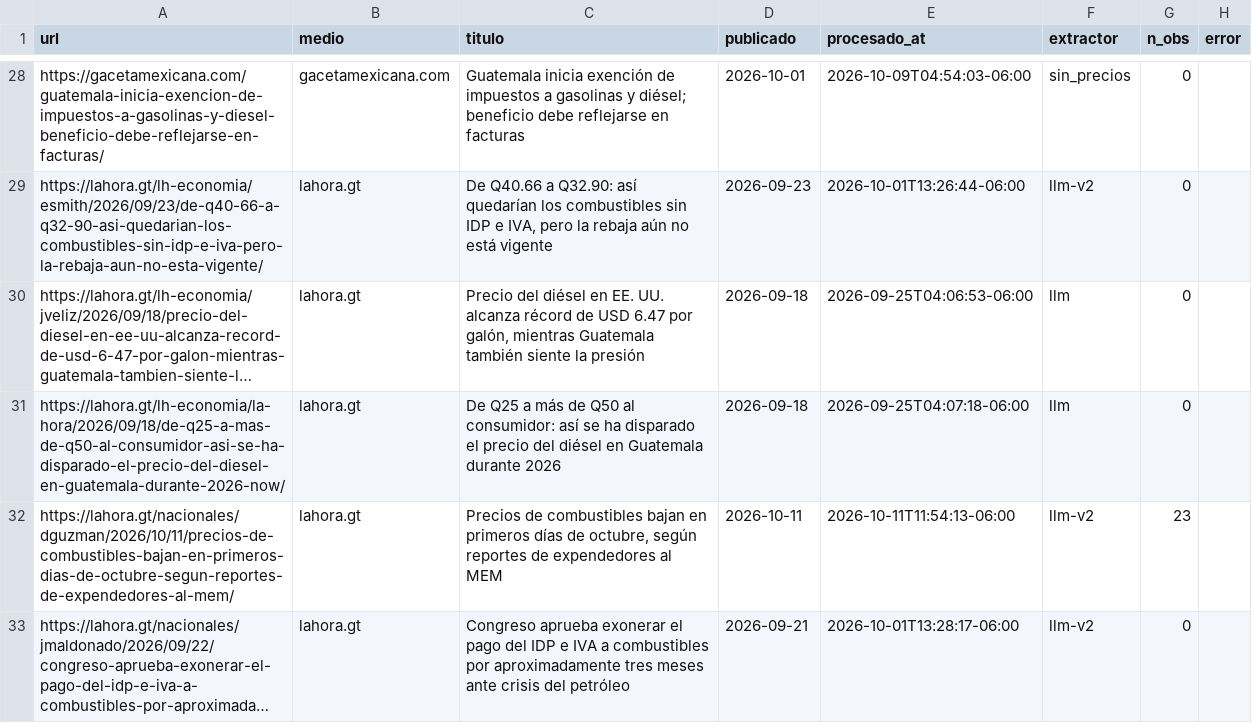
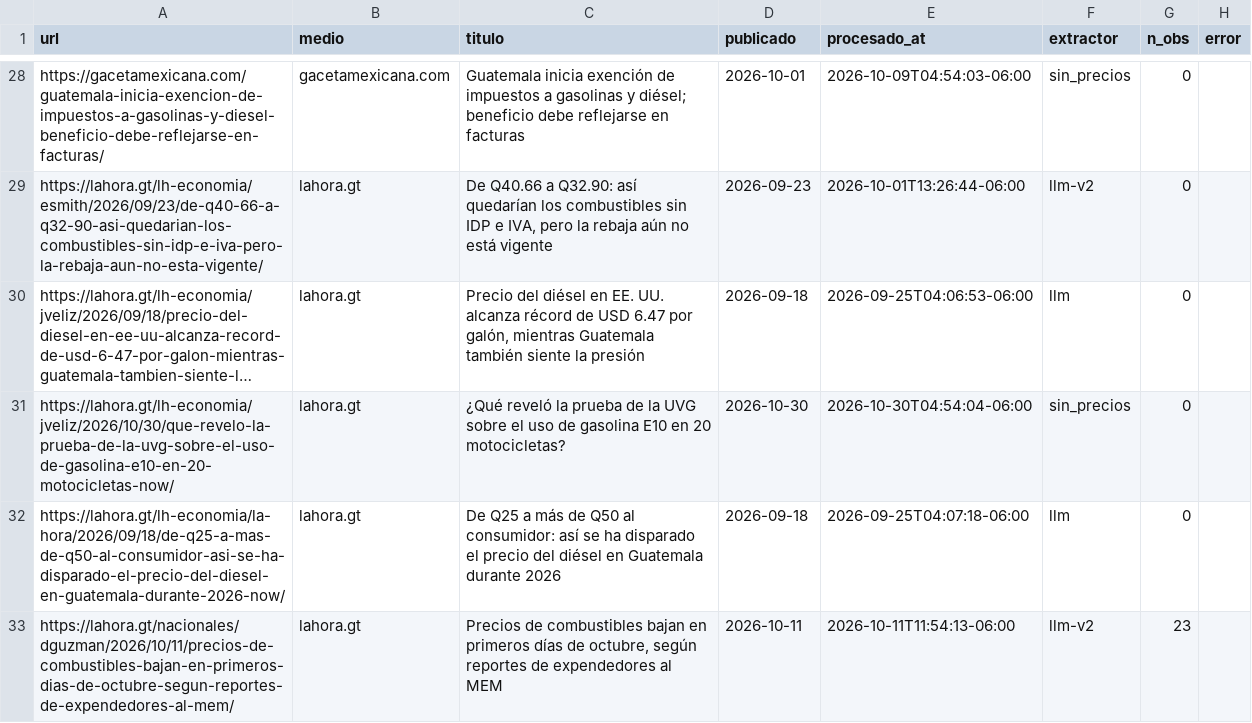
Before and after one commit to yartoorsdar/gasolina-gt, a CSV file: data/db/articulos.csv, drawn as a sheet; only a part is shown, gaps mark what is left out; the shorter side is filled out with more unchanged rows; long unchanged cells end in …; the diff names each change by its address in the sheet, - before the commit and + after, or states it on an @@ line.

```diff
--- a/data/db/articulos.csv
+++ b/data/db/articulos.csv
+row 31: https://lahora.gt/lh-economia/jveliz/2026/10/30/que-revelo-la-prueba-de-la-uvg-sobre-el-uso-de-gasolina-e10-en-20-motocicletas-now/ | lahora.gt | ¿Qué reveló la prueba de la UVG sobre el uso de gasolina E10 en 20 motocicletas? | 2026-10-30 | 2026-10-30T04:54:04-06:00 | sin_precios | 0
```
Also changed, not shown: data/db/calibracion.csv, data/db/votos.csv, 2 other files.
